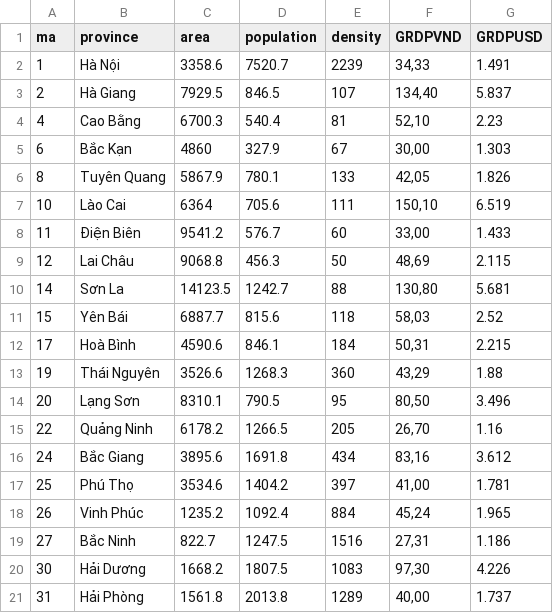
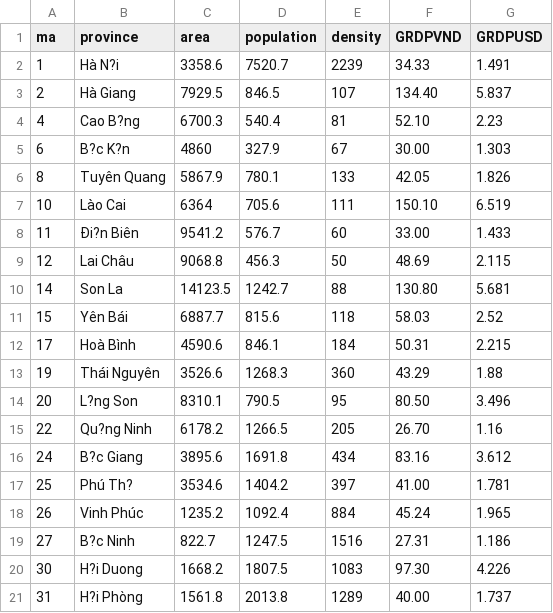
Before and after one commit to TraLe-ITDSIU19058/t1, a CSV file: vn-provinces-data.csv, drawn as a sheet; only a part is shown; the diff covers the shown part only; the diff names each change by its address in the sheet, - before the commit and + after, or states it on an @@ line.

Commit message:
NEW DATA

```diff
--- a/vn-provinces-data.csv
+++ b/vn-provinces-data.csv
-B2 (province): Hà Nội
+B2 (province): Hà N?i
-F2 (GRDPVND): 34,33
+F2 (GRDPVND): 34.33
-F3 (GRDPVND): 134,40
+F3 (GRDPVND): 134.40
-B4 (province): Cao Bằng
+B4 (province): Cao B?ng
-F4 (GRDPVND): 52,10
+F4 (GRDPVND): 52.10
-B5 (province): Bắc Kạn
+B5 (province): B?c K?n
-F5 (GRDPVND): 30,00
+F5 (GRDPVND): 30.00
-F6 (GRDPVND): 42,05
+F6 (GRDPVND): 42.05
-F7 (GRDPVND): 150,10
+F7 (GRDPVND): 150.10
-B8 (province): Ðiện Biên
+B8 (province): Ði?n Biên
-F8 (GRDPVND): 33,00
+F8 (GRDPVND): 33.00
-F9 (GRDPVND): 48,69
+F9 (GRDPVND): 48.69
-B10 (province): Sơn La
+B10 (province): Son La
-F10 (GRDPVND): 130,80
+F10 (GRDPVND): 130.80
-F11 (GRDPVND): 58,03
+F11 (GRDPVND): 58.03
-F12 (GRDPVND): 50,31
+F12 (GRDPVND): 50.31
-F13 (GRDPVND): 43,29
+F13 (GRDPVND): 43.29
-B14 (province): Lạng Sơn
+B14 (province): L?ng Son
-F14 (GRDPVND): 80,50
+F14 (GRDPVND): 80.50
-B15 (province): Quảng Ninh
+B15 (province): Qu?ng Ninh
-F15 (GRDPVND): 26,70
+F15 (GRDPVND): 26.70
-B16 (province): Bắc Giang
+B16 (province): B?c Giang
-F16 (GRDPVND): 83,16
+F16 (GRDPVND): 83.16
-B17 (province): Phú Thọ
+B17 (province): Phú Th?
-F17 (GRDPVND): 41,00
+F17 (GRDPVND): 41.00
-F18 (GRDPVND): 45,24
+F18 (GRDPVND): 45.24
-B19 (province): Bắc Ninh
+B19 (province): B?c Ninh
-F19 (GRDPVND): 27,31
+F19 (GRDPVND): 27.31
-B20 (province): Hải Dương
+B20 (province): H?i Duong
-F20 (GRDPVND): 97,30
+F20 (GRDPVND): 97.30
-B21 (province): Hải Phòng
+B21 (province): H?i Phòng
-F21 (GRDPVND): 40,00
+F21 (GRDPVND): 40.00
```
Also changed, not shown: 2 added rows and 71 edited cells elsewhere in this file.
